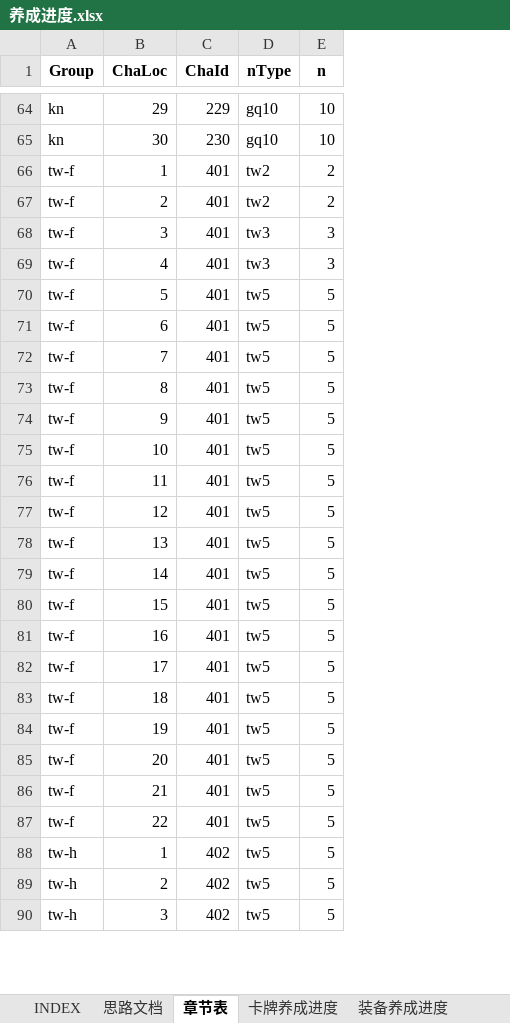
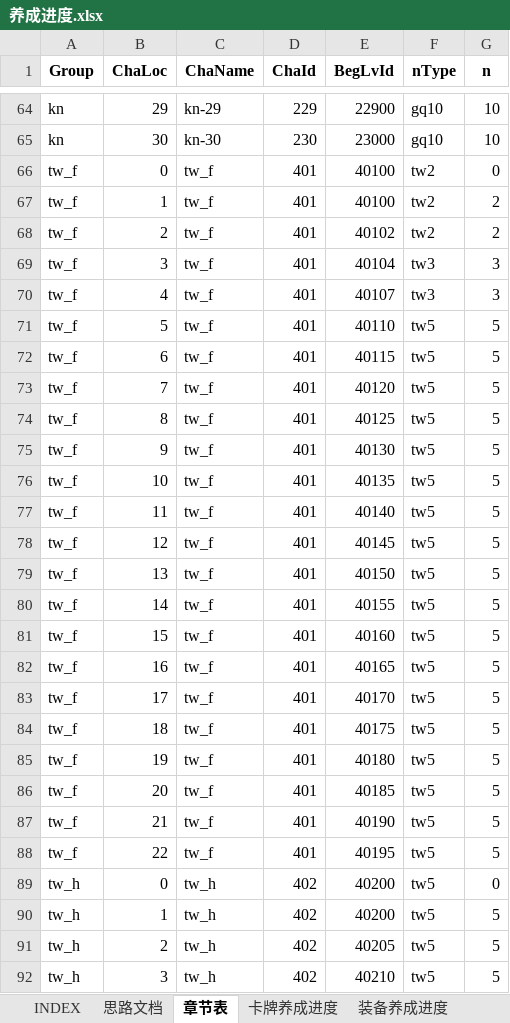
Before and after one commit to hataksumo/ExcelToLua, an Excel workbook: Excel/镇魂街/养成进度.xlsx, sheet 章节表, drawn as a sheet; only a part is shown, gaps mark what is left out; values as stored, in another font and other column widths than the file's, no borders; addresses are those after the commit; the diff covers the shown part only; the diff names each change by its address in the sheet, - before the commit and + after, or states it on an @@ line.

```diff
--- a/Excel/镇魂街/养成进度.xlsx (sheet 章节表)
+++ b/Excel/镇魂街/养成进度.xlsx (sheet 章节表)
+column C (ChaName), rows 64-65: kn-29 | kn-30; rows 67-88: all tw_f; rows 90-92: all tw_h
+column E (BegLvId), rows 64-65: 22900 | 23000; rows 67-88: 40100 | 40102 | 40104 | 40107 | 40110 | 40115 | 40120 | 40125 | 40130 | 40135 | 40140 | 40145 | 40150 | 40155 | 40160 | 40165 | 40170 | 40175 | 40180 | 40185 | 40190 | 40195; rows 90-92: 40200 | 40205 | 40210
+row 66: tw_f | 0 | tw_f | 401 | 40100 | tw2 | 0
-A67:A88 (Group): tw-f
+A67:A88 (Group): tw_f
+row 89: tw_h | 0 | tw_h | 402 | 40200 | tw5 | 0
-A90:A92 (Group): tw-h
+A90:A92 (Group): tw_h
```
Also changed, not shown: other rows of this sheet, sheet 卡牌养成进度, sheet 卡牌组导出, sheet 装备养成进度, Excel/镇魂街/item.道具.xlsx.
